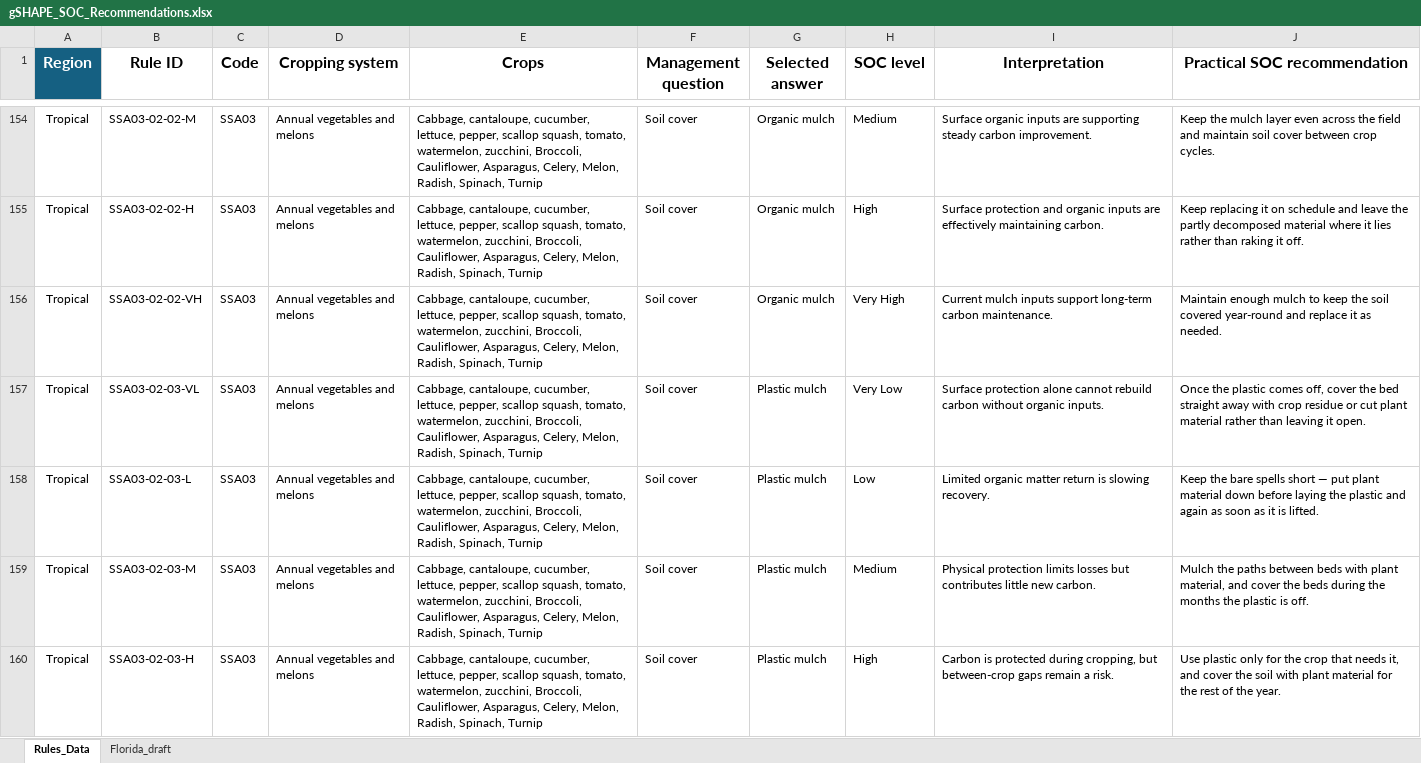
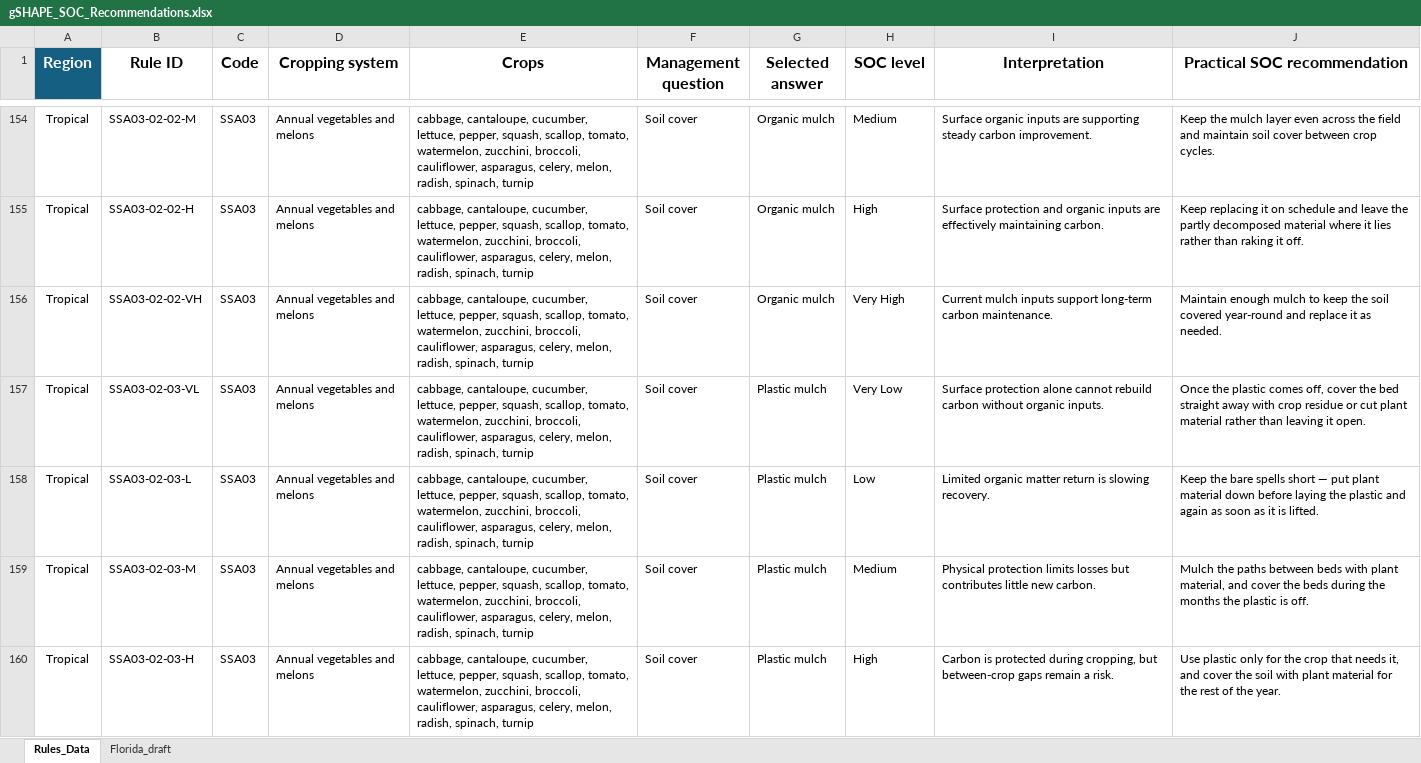
Before and after one commit to Tropical-Soils-Lab/gSHAPE-web, an Excel workbook: gSHAPE_SOC_Recommendations.xlsx, sheet Rules_Data, drawn as a sheet; only a part is shown, gaps mark what is left out; values as stored, in another font and other column widths than the file's, no borders; table styles not drawn; the diff covers the shown part only; the diff names each change by its address in the sheet, - before the commit and + after, or states it on an @@ line.

```diff
--- a/gSHAPE_SOC_Recommendations.xlsx (sheet Rules_Data)
+++ b/gSHAPE_SOC_Recommendations.xlsx (sheet Rules_Data)
-E154:E160 (Crops): Cabbage, cantaloupe, cucumber, lettuce, pepper, scallop squash, tomato, watermelon, zucchini, Broccoli, Cauliflower, Asparagus, Celery, Melon, Radish, Spinach, Turnip
+E154:E160 (Crops): cabbage, cantaloupe, cucumber, lettuce, pepper, squash, scallop, tomato, watermelon, zucchini, broccoli, cauliflower, asparagus, celery, melon, radish, spinach, turnip
```
Also changed, not shown: 318 edited cells and cell formats elsewhere in this sheet, SMAF_lookup.xlsx.
